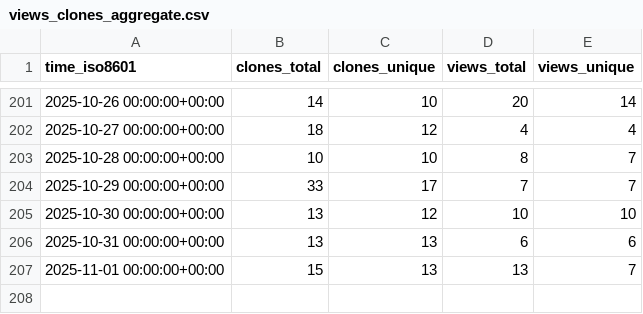
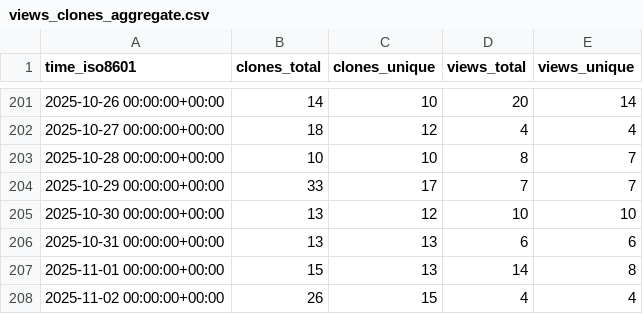
Before and after one commit to wangchucheng/hugo-eureka, a CSV file: wangchucheng/hugo-eureka/ghrs-data/views_clones_aggregate.csv, drawn as a sheet; only a part is shown, gaps mark what is left out.

```diff
--- a/wangchucheng/hugo-eureka/ghrs-data/views_clones_aggregate.csv
+++ b/wangchucheng/hugo-eureka/ghrs-data/views_clones_aggregate.csv
@@ -206,2 +206,3 @@ time_iso8601,clones_total,clones_unique,views_total,views_unique
 2025-10-31 00:00:00+00:00,13,13,6,6
-2025-11-01 00:00:00+00:00,15,13,13,7
+2025-11-01 00:00:00+00:00,15,13,14,8
+2025-11-02 00:00:00+00:00,26,15,4,4
```
Also changed, not shown: 1 other file.
